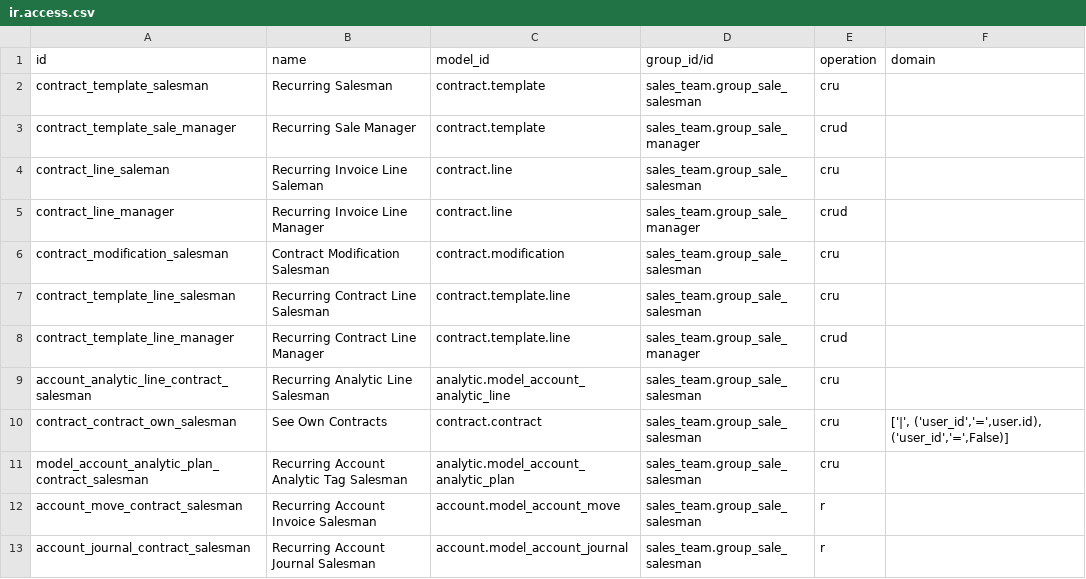
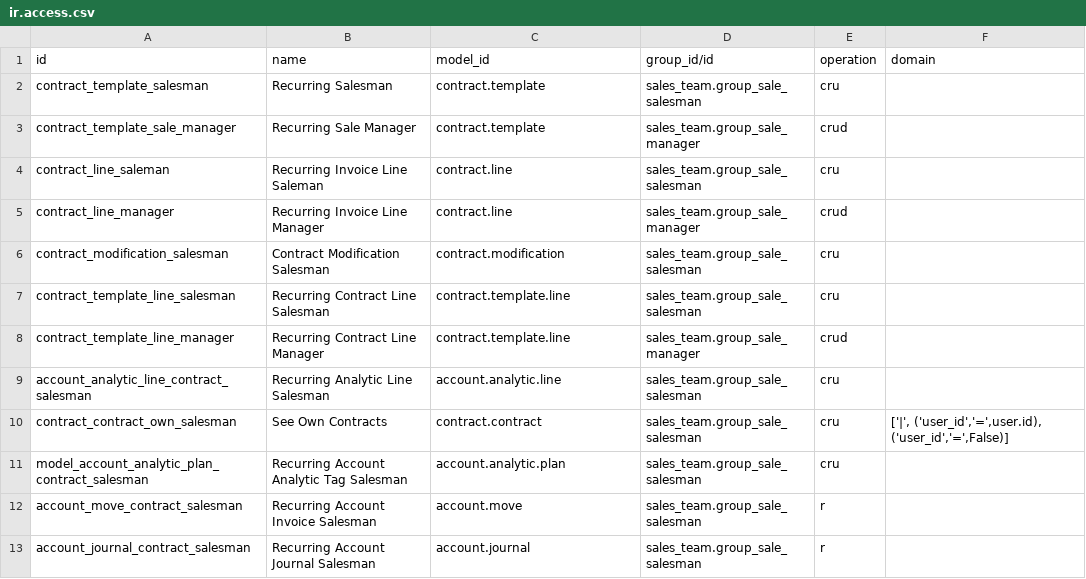
Before and after one commit to vertelab/odooext-OCA-contract, a CSV file: contract_sale/security/ir.access.csv, drawn as a sheet.

```diff
--- a/contract_sale/security/ir.access.csv
+++ b/contract_sale/security/ir.access.csv
@@ -8,6 +8,6 @@ contract_template_line_salesman,Recurring Contract Line Salesman,contract.templa
 contract_template_line_manager,Recurring Contract Line Manager,contract.template.line,sales_team.group_sale_manager,crud,
-account_analytic_line_contract_salesman,Recurring Analytic Line Salesman,analytic.model_account_analytic_line,sales_team.group_sale_salesman,cru,
+account_analytic_line_contract_salesman,Recurring Analytic Line Salesman,account.analytic.line,sales_team.group_sale_salesman,cru,
 contract_contract_own_salesman,See Own Contracts,contract.contract,sales_team.group_sale_salesman,cru,"['|', ('user_id','=',user.id), ('user_id','=',False)]"
-model_account_analytic_plan_contract_salesman,Recurring Account Analytic Tag Salesman,analytic.model_account_analytic_plan,sales_team.group_sale_salesman,cru,
-account_move_contract_salesman,Recurring Account Invoice Salesman,account.model_account_move,sales_team.group_sale_salesman,r,
-account_journal_contract_salesman,Recurring Account Journal Salesman,account.model_account_journal,sales_team.group_sale_salesman,r,
+model_account_analytic_plan_contract_salesman,Recurring Account Analytic Tag Salesman,account.analytic.plan,sales_team.group_sale_salesman,cru,
+account_move_contract_salesman,Recurring Account Invoice Salesman,account.move,sales_team.group_sale_salesman,r,
+account_journal_contract_salesman,Recurring Account Journal Salesman,account.journal,sales_team.group_sale_salesman,r,
```
Also changed, not shown: 12 other files.
